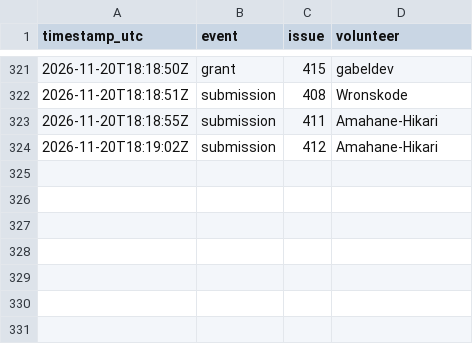
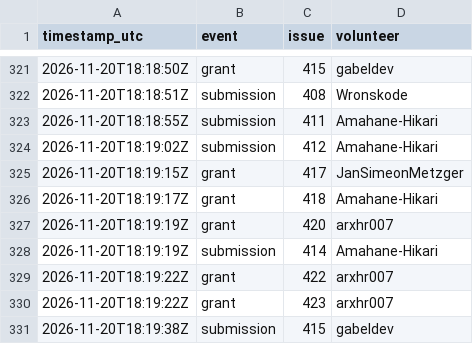
Before and after one commit to 1337isnot1337/alpoge-rh-replay, a TSV file: tracker/activity.tsv, drawn as a sheet; only a part is shown, gaps mark what is left out; the diff names each change by its address in the sheet, - before the commit and + after, or states it on an @@ line.

```diff
--- a/tracker/activity.tsv
+++ b/tracker/activity.tsv
+row 325: 2026-11-20T18:19:15Z | grant | 417 | JanSimeonMetzger
+row 326: 2026-11-20T18:19:17Z | grant | 418 | Amahane-Hikari
+row 327: 2026-11-20T18:19:19Z | grant | 420 | arxhr007
+row 328: 2026-11-20T18:19:19Z | submission | 414 | Amahane-Hikari
+row 329: 2026-11-20T18:19:22Z | grant | 422 | arxhr007
+row 330: 2026-11-20T18:19:22Z | grant | 423 | arxhr007
+row 331: 2026-11-20T18:19:38Z | submission | 415 | gabeldev
```
Also changed, not shown: 2 other files.
